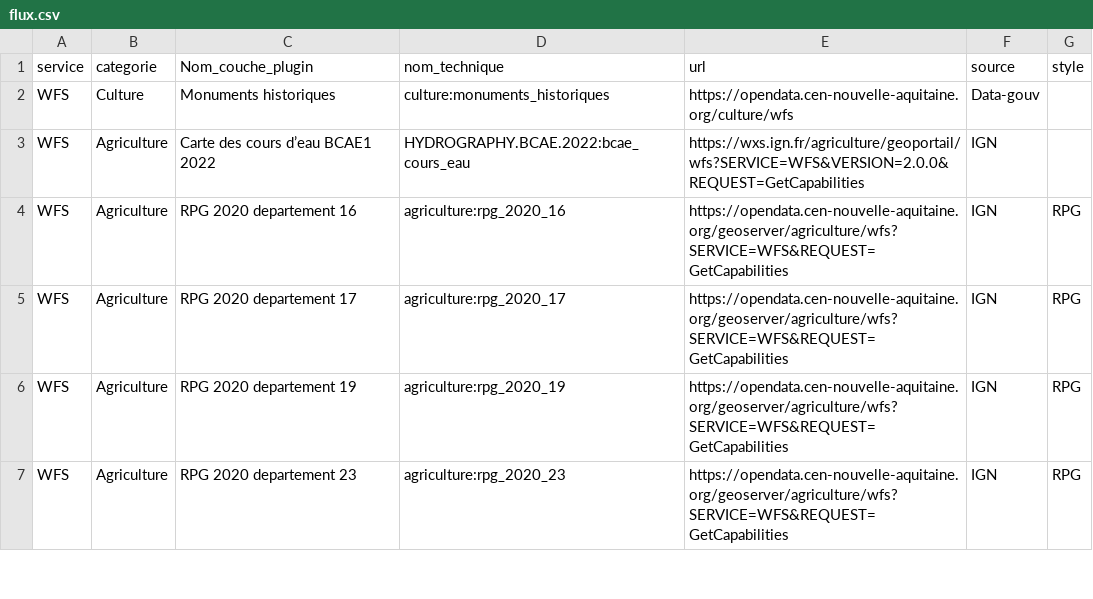
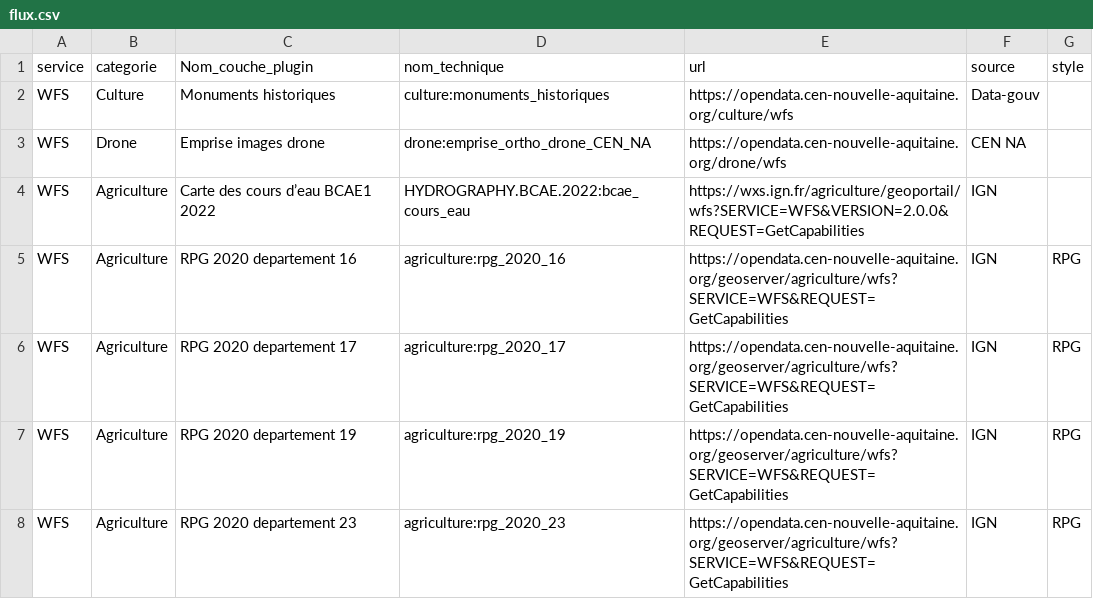
Before and after one commit to CEN-Nouvelle-Aquitaine/fluxcen, a CSV file: flux.csv, drawn as a sheet; only a part is shown; the diff names each change by its address in the sheet, - before the commit and + after, or states it on an @@ line.

Commit message:
Update flux.csv

```diff
--- a/flux.csv
+++ b/flux.csv
+row 3: WFS | Drone | Emprise images drone | drone:emprise_ortho_drone_CEN_NA | https://opendata.cen-nouvelle-aquitaine.org/drone/wfs | CEN NA
```
